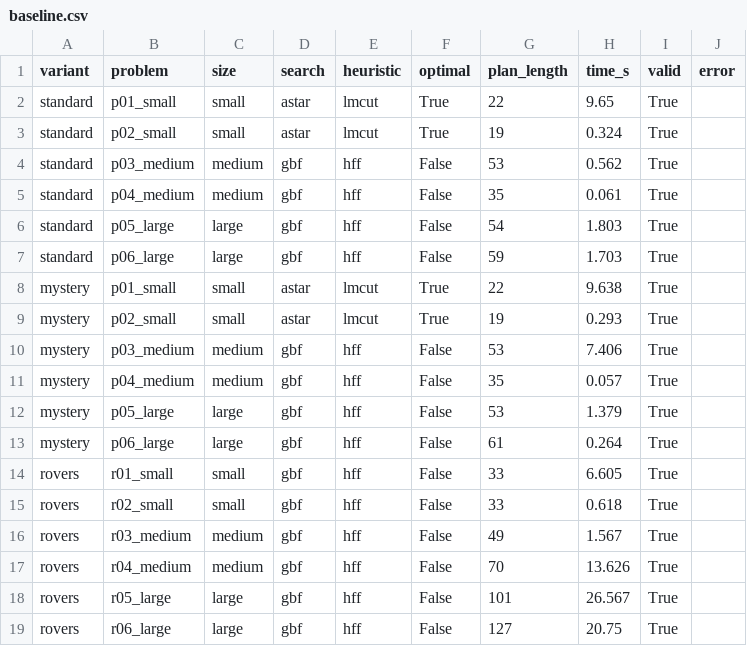
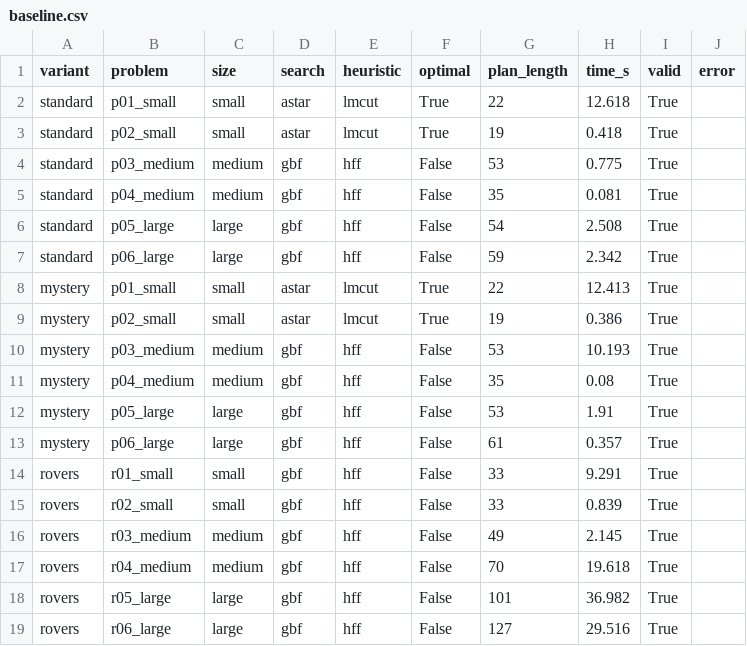
Before and after one commit to EhsanAhmadpour/lunar-llm-planning, a CSV file: results/baseline.csv, drawn as a sheet.

```diff
--- a/results/baseline.csv
+++ b/results/baseline.csv
@@ -1,19 +1,19 @@
 variant,problem,size,search,heuristic,optimal,plan_length,time_s,valid,error
-standard,p01_small,small,astar,lmcut,True,22,9.65,True,
-standard,p02_small,small,astar,lmcut,True,19,0.324,True,
-standard,p03_medium,medium,gbf,hff,False,53,0.562,True,
-standard,p04_medium,medium,gbf,hff,False,35,0.061,True,
-standard,p05_large,large,gbf,hff,False,54,1.803,True,
-standard,p06_large,large,gbf,hff,False,59,1.703,True,
-mystery,p01_small,small,astar,lmcut,True,22,9.638,True,
-mystery,p02_small,small,astar,lmcut,True,19,0.293,True,
-mystery,p03_medium,medium,gbf,hff,False,53,7.406,True,
-mystery,p04_medium,medium,gbf,hff,False,35,0.057,True,
-mystery,p05_large,large,gbf,hff,False,53,1.379,True,
-mystery,p06_large,large,gbf,hff,False,61,0.264,True,
-rovers,r01_small,small,gbf,hff,False,33,6.605,True,
-rovers,r02_small,small,gbf,hff,False,33,0.618,True,
-rovers,r03_medium,medium,gbf,hff,False,49,1.567,True,
-rovers,r04_medium,medium,gbf,hff,False,70,13.626,True,
-rovers,r05_large,large,gbf,hff,False,101,26.567,True,
-rovers,r06_large,large,gbf,hff,False,127,20.75,True,
+standard,p01_small,small,astar,lmcut,True,22,12.618,True,
+standard,p02_small,small,astar,lmcut,True,19,0.418,True,
+standard,p03_medium,medium,gbf,hff,False,53,0.775,True,
+standard,p04_medium,medium,gbf,hff,False,35,0.081,True,
+standard,p05_large,large,gbf,hff,False,54,2.508,True,
+standard,p06_large,large,gbf,hff,False,59,2.342,True,
+mystery,p01_small,small,astar,lmcut,True,22,12.413,True,
+mystery,p02_small,small,astar,lmcut,True,19,0.386,True,
+mystery,p03_medium,medium,gbf,hff,False,53,10.193,True,
+mystery,p04_medium,medium,gbf,hff,False,35,0.08,True,
+mystery,p05_large,large,gbf,hff,False,53,1.91,True,
+mystery,p06_large,large,gbf,hff,False,61,0.357,True,
+rovers,r01_small,small,gbf,hff,False,33,9.291,True,
+rovers,r02_small,small,gbf,hff,False,33,0.839,True,
+rovers,r03_medium,medium,gbf,hff,False,49,2.145,True,
+rovers,r04_medium,medium,gbf,hff,False,70,19.618,True,
+rovers,r05_large,large,gbf,hff,False,101,36.982,True,
+rovers,r06_large,large,gbf,hff,False,127,29.516,True,
```
Also changed, not shown: 2 other files.
